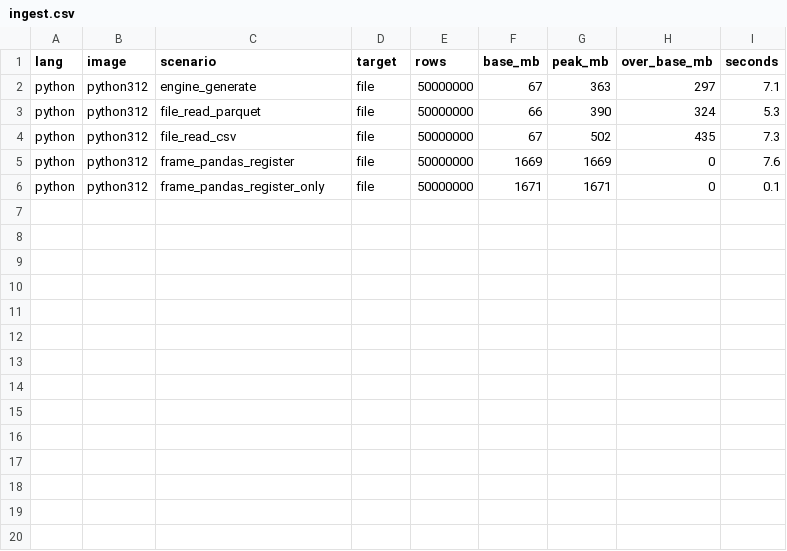
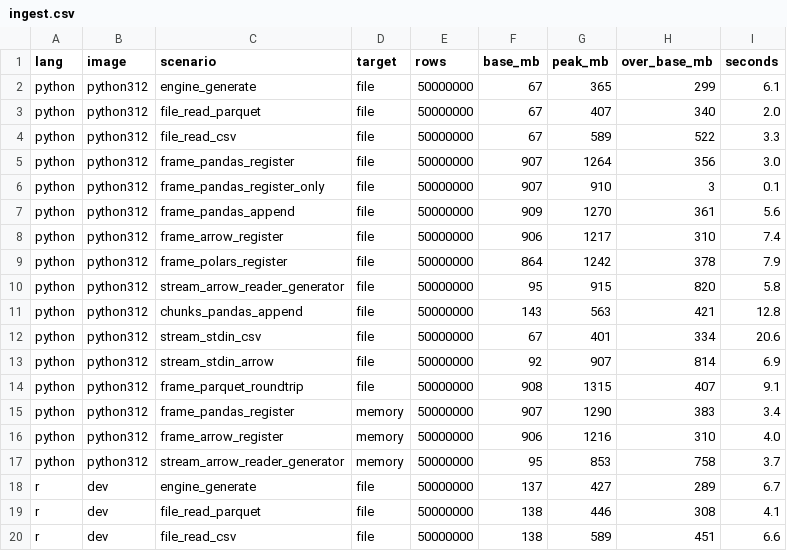
Before and after one commit to duckdb/duckdb-r, a CSV file: experiments/2026-09-19-memory-ingest/results/ingest.csv, drawn as a sheet; only a part is shown; the diff covers the shown part only.

```diff
--- a/experiments/2026-09-19-memory-ingest/results/ingest.csv
+++ b/experiments/2026-09-19-memory-ingest/results/ingest.csv
@@ -1,6 +1,20 @@
 lang,image,scenario,target,rows,base_mb,peak_mb,over_base_mb,seconds
-python,python312,engine_generate,file,50000000,67,363,297,7.1
-python,python312,file_read_parquet,file,50000000,66,390,324,5.3
-python,python312,file_read_csv,file,50000000,67,502,435,7.3
-python,python312,frame_pandas_register,file,50000000,1669,1669,0,7.6
-python,python312,frame_pandas_register_only,file,50000000,1671,1671,0,0.1
+python,python312,engine_generate,file,50000000,67,365,299,6.1
+python,python312,file_read_parquet,file,50000000,67,407,340,2.0
+python,python312,file_read_csv,file,50000000,67,589,522,3.3
+python,python312,frame_pandas_register,file,50000000,907,1264,356,3.0
+python,python312,frame_pandas_register_only,file,50000000,907,910,3,0.1
+python,python312,frame_pandas_append,file,50000000,909,1270,361,5.6
+python,python312,frame_arrow_register,file,50000000,906,1217,310,7.4
+python,python312,frame_polars_register,file,50000000,864,1242,378,7.9
+python,python312,stream_arrow_reader_generator,file,50000000,95,915,820,5.8
+python,python312,chunks_pandas_append,file,50000000,143,563,421,12.8
+python,python312,stream_stdin_csv,file,50000000,67,401,334,20.6
+python,python312,stream_stdin_arrow,file,50000000,92,907,814,6.9
+python,python312,frame_parquet_roundtrip,file,50000000,908,1315,407,9.1
+python,python312,frame_pandas_register,memory,50000000,907,1290,383,3.4
+python,python312,frame_arrow_register,memory,50000000,906,1216,310,4.0
+python,python312,stream_arrow_reader_generator,memory,50000000,95,853,758,3.7
+r,dev,engine_generate,file,50000000,137,427,289,6.7
+r,dev,file_read_parquet,file,50000000,138,446,308,4.1
+r,dev,file_read_csv,file,50000000,138,589,451,6.6
```
Also changed, not shown: 6 added rows elsewhere in this file, 7 other files.
